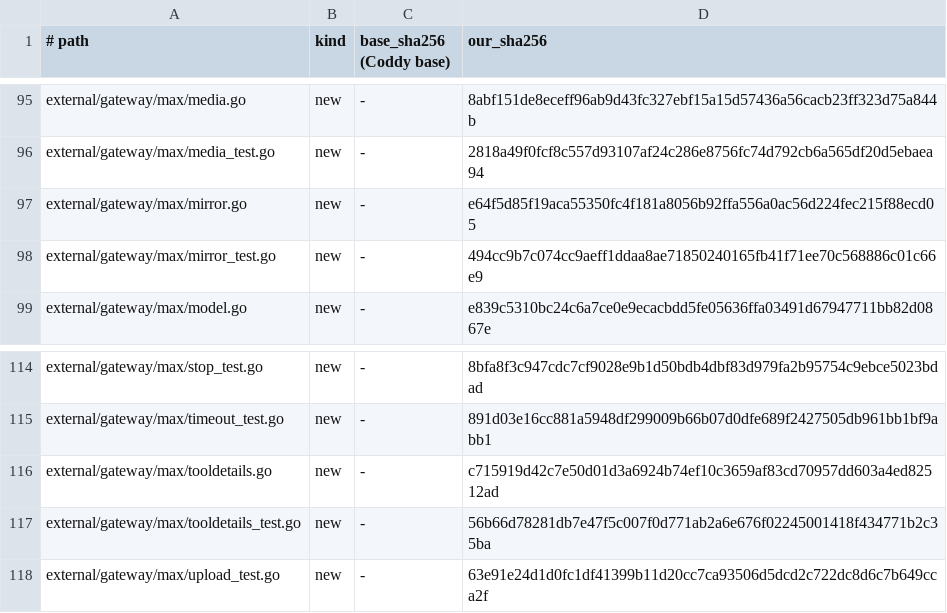
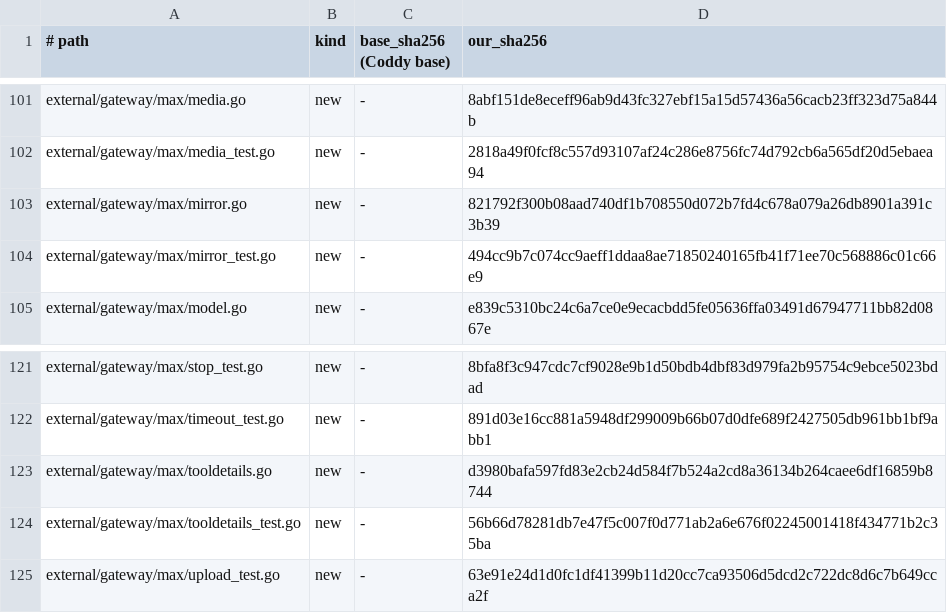
Before and after one commit to mrbp-20/M-G, a TSV file: MANIFEST.tsv, drawn as a sheet; only a part is shown, gaps mark what is left out; the diff covers the shown part only.

```diff
--- a/MANIFEST.tsv
+++ b/MANIFEST.tsv
@@ -96,3 +102,3 @@ external/gateway/max/media.go	new	-	8abf151de8eceff96ab9d43fc327ebf15a15d57436a5
 external/gateway/max/media_test.go	new	-	2818a49f0fcf8c557d93107af24c286e8756fc74d792cb6a565df20d5ebaea94
-external/gateway/max/mirror.go	new	-	e64f5d85f19aca55350fc4f181a8056b92ffa556a0ac56d224fec215f88ecd05
+external/gateway/max/mirror.go	new	-	821792f300b08aad740df1b708550d072b7fd4c678a079a26db8901a391c3b39
 external/gateway/max/mirror_test.go	new	-	494cc9b7c074cc9aeff1ddaa8ae71850240165fb41f71ee70c568886c01c66e9
@@ -115,3 +122,3 @@ external/gateway/max/stop_test.go	new	-	8bfa8f3c947cdc7cf9028e9b1d50bdb4dbf83d97
 external/gateway/max/timeout_test.go	new	-	891d03e16cc881a5948df299009b66b07d0dfe689f2427505db961bb1bf9abb1
-external/gateway/max/tooldetails.go	new	-	c715919d42c7e50d01d3a6924b74ef10c3659af83cd70957dd603a4ed82512ad
+external/gateway/max/tooldetails.go	new	-	d3980bafa597fd83e2cb24d584f7b524a2cd8a36134b264caee6df16859b8744
 external/gateway/max/tooldetails_test.go	new	-	56b66d78281db7e47f5c007f0d771ab2a6e676f02245001418f434771b2c35ba
```
Also changed, not shown: 7 added rows and 20 edited cells elsewhere in this file, 33 other files.
